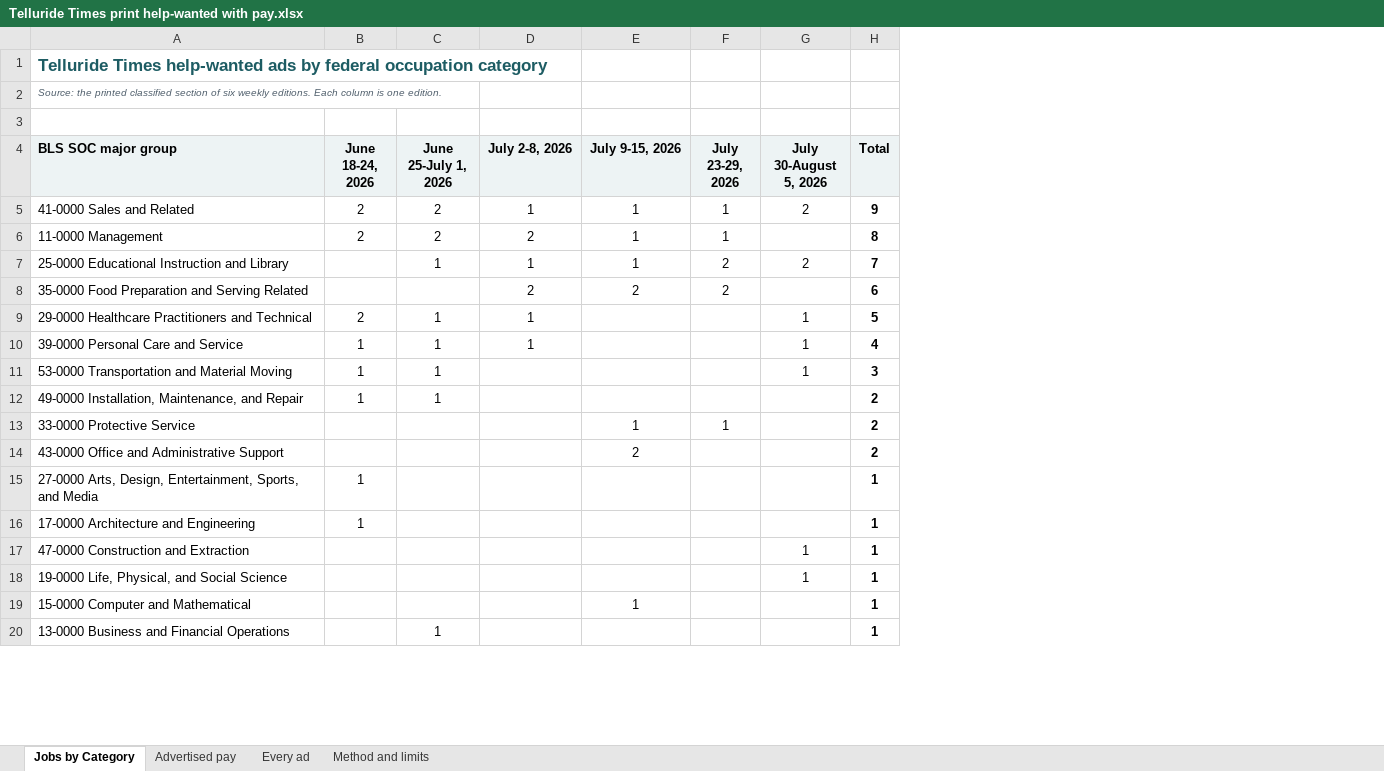
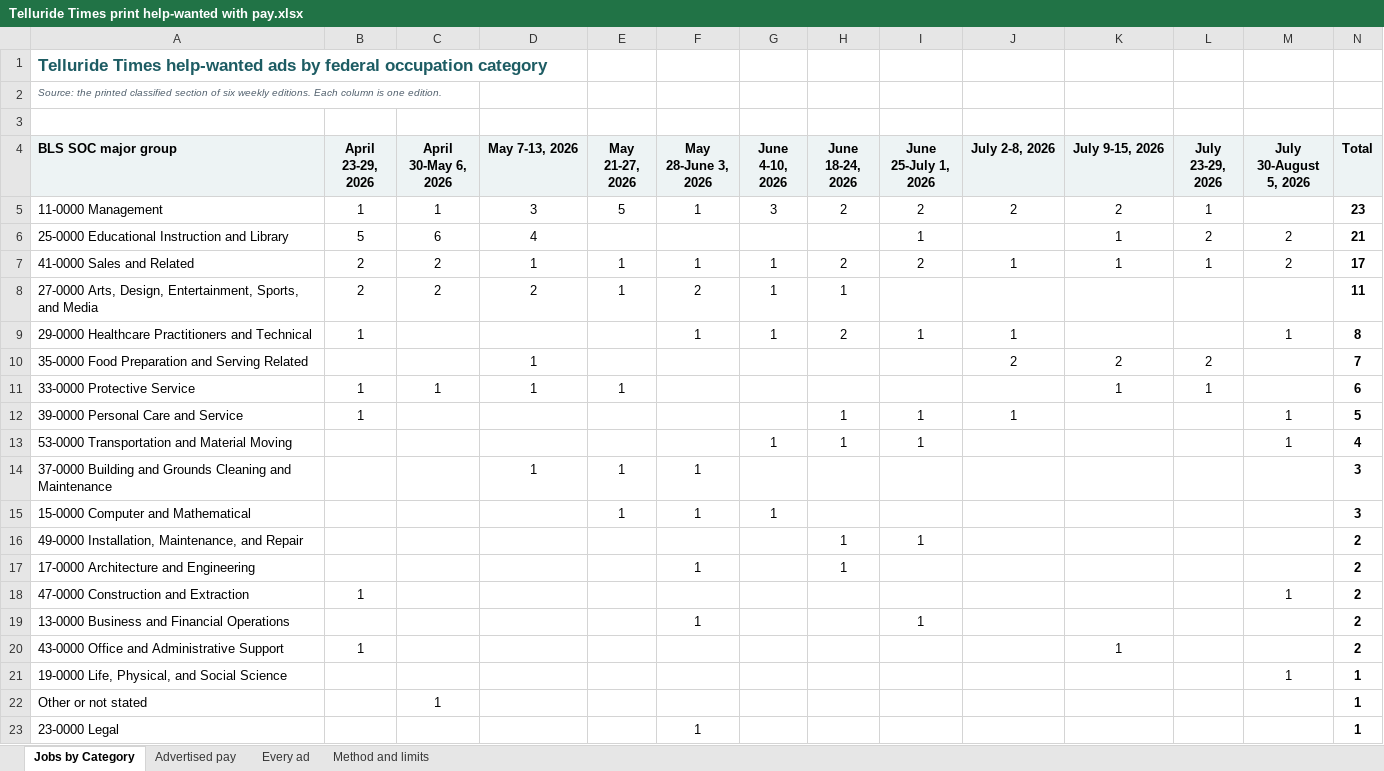
Before and after one commit to morgan524/morgan524-telluride-gov-hub, an Excel workbook: assets/Housing Study/Job Market/Telluride Times print help-wanted with pay.xlsx, sheet Jobs by Category, drawn as a sheet; only a part is shown; values as stored, in another font and other column widths than the file's, no borders; charts and pictures not drawn; removed rows and columns are numbered as before the commit, all else as after; the diff covers the shown part only; the diff names each change by its address in the sheet, - before the commit and + after, or states it on an @@ line.

```diff
--- a/assets/Housing Study/Job Market/Telluride Times print help-wanted with pay.xlsx (sheet Jobs by Category)
+++ b/assets/Housing Study/Job Market/Telluride Times print help-wanted with pay.xlsx (sheet Jobs by Category)
+column B (April 23-29, 2026), rows 5-6: 1 | 5; row 9: 1; row 12: 1; row 18: 1
+column C (April 30-May 6, 2026), rows 5-6: 1 | 6
+column D (May 7-13, 2026), rows 5-6: 3 | 4
+column E (May 21-27, 2026), row 5: 5
+column F (May 28-June 3, 2026), row 5: 1; row 9: 1; row 17: 1
+column G (June 4-10, 2026), row 5: 3; row 9: 1; row 13: 1
-row 5: 41-0000 Sales and Related | 2 | 2 | 1 | 1 | 1 | 2 | 9
-K5 (July 9-15, 2026): 1
+K5 (July 9-15, 2026): 2
-N5 (Total): 8
+N5 (Total): 23
-J6 (July 2-8, 2026): 1
+J6 (July 2-8, 2026): (empty)
-N6 (Total): 7
+N6 (Total): 21
-row 8: 35-0000 Food Preparation and Serving Related |  |  | 2 | 2 | 2 |  | 6
+row 7: 41-0000 Sales and Related | 2 | 2 | 1 | 1 | 1 | 1 | 2 | 2 | 1 | 1 | 1 | 2 | 17
+row 8: 27-0000 Arts, Design, Entertainment, Sports, and Media | 2 | 2 | 2 | 1 | 2 | 1 | 1 |  |  |  |  |  | 11
-N9 (Total): 5
+N9 (Total): 8
+row 10: 35-0000 Food Preparation and Serving Related |  |  | 1 |  |  |  |  |  | 2 | 2 | 2 |  | 7
+row 11: 33-0000 Protective Service | 1 | 1 | 1 | 1 |  |  |  |  |  | 1 | 1 |  | 6
-N12 (Total): 4
+N12 (Total): 5
-N13 (Total): 3
+N13 (Total): 4
+row 14: 37-0000 Building and Grounds Cleaning and Maintenance |  |  | 1 | 1 | 1 |  |  |  |  |  |  |  | 3
+row 15: 15-0000 Computer and Mathematical |  |  |  | 1 | 1 | 1 |  |  |  |  |  |  | 3
-row 13: 33-0000 Protective Service |  |  |  | 1 | 1 |  | 2
-row 14: 43-0000 Office and Administrative Support |  |  |  | 2 |  |  | 2
-row 15: 27-0000 Arts, Design, Entertainment, Sports, and Media | 1 |  |  |  |  |  | 1
-N17:N18 (Total): 1
+N17:N18 (Total): 2
+row 19: 13-0000 Business and Financial Operations |  |  |  |  | 1 |  |  | 1 |  |  |  |  | 2
+row 20: 43-0000 Office and Administrative Support | 1 |  |  |  |  |  |  |  |  | 1 |  |  | 2
-row 19: 15-0000 Computer and Mathematical |  |  |  | 1 |  |  | 1
-row 20: 13-0000 Business and Financial Operations |  | 1 |  |  |  |  | 1
+row 22: Other or not stated |  | 1 |  |  |  |  |  |  |  |  |  |  | 1
+row 23: 23-0000 Legal |  |  |  |  | 1 |  |  |  |  |  |  |  | 1
```
Also changed, not shown: 6 edited cells elsewhere in this sheet, sheet Every ad, sheet Advertised pay, sheet Method and limits, charts or pictures.
